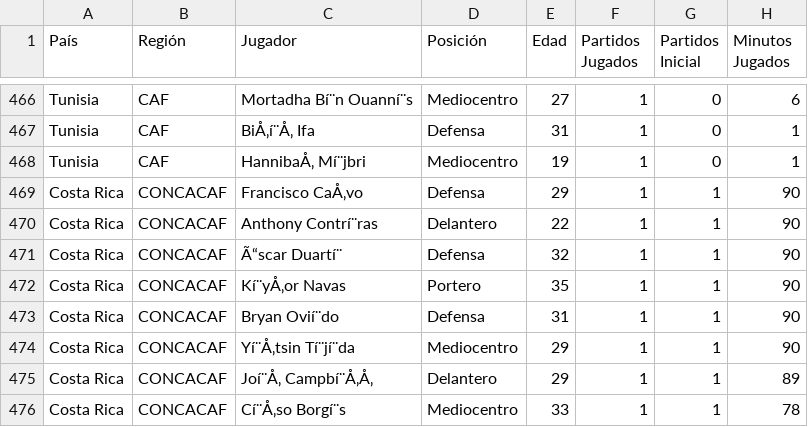
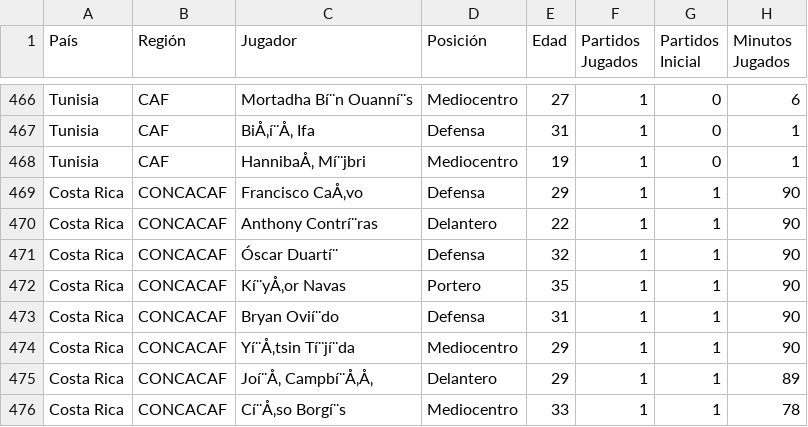
Before and after one commit to Esteban0186/app_estadistica_I, a CSV file: data/datos_limpios.csv, drawn as a sheet; only a part is shown, gaps mark what is left out; the diff names each change by its address in the sheet, - before the commit and + after, or states it on an @@ line.

```diff
--- a/data/datos_limpios.csv
+++ b/data/datos_limpios.csv
-C471 (Jugador): Ã“scar Duartí¨
+C471 (Jugador): Óscar Duartí¨
```
Also changed, not shown: 1 other file.
